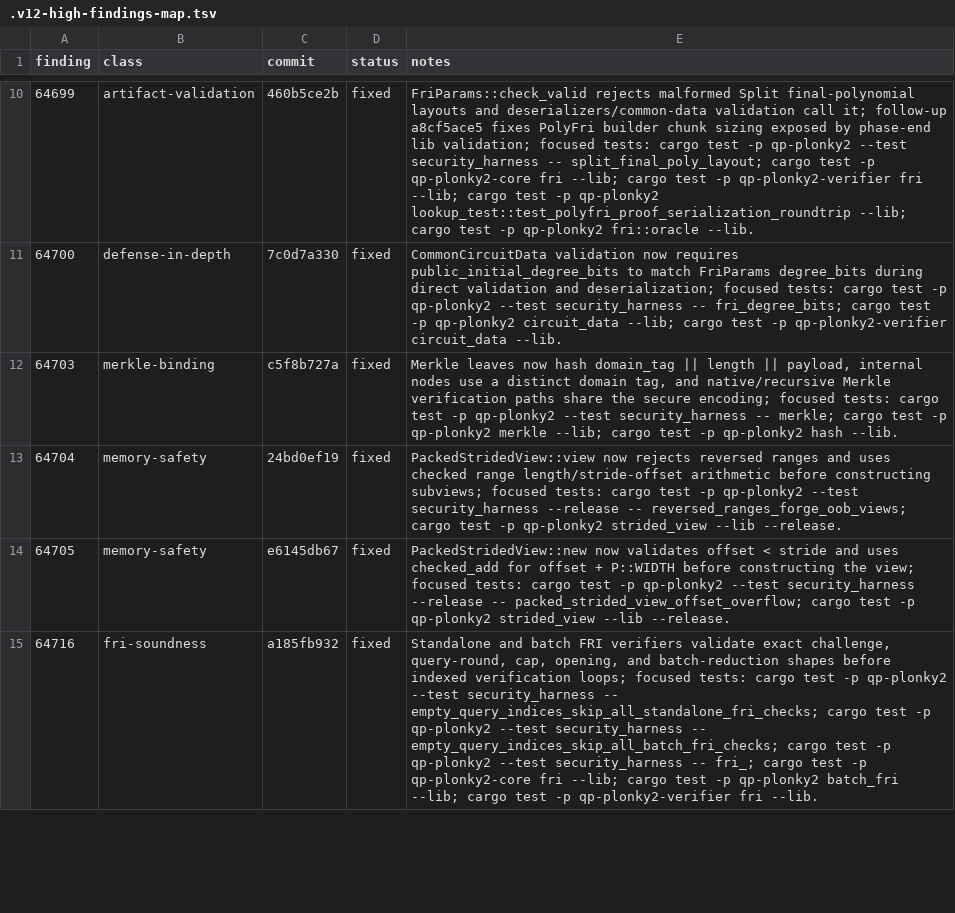
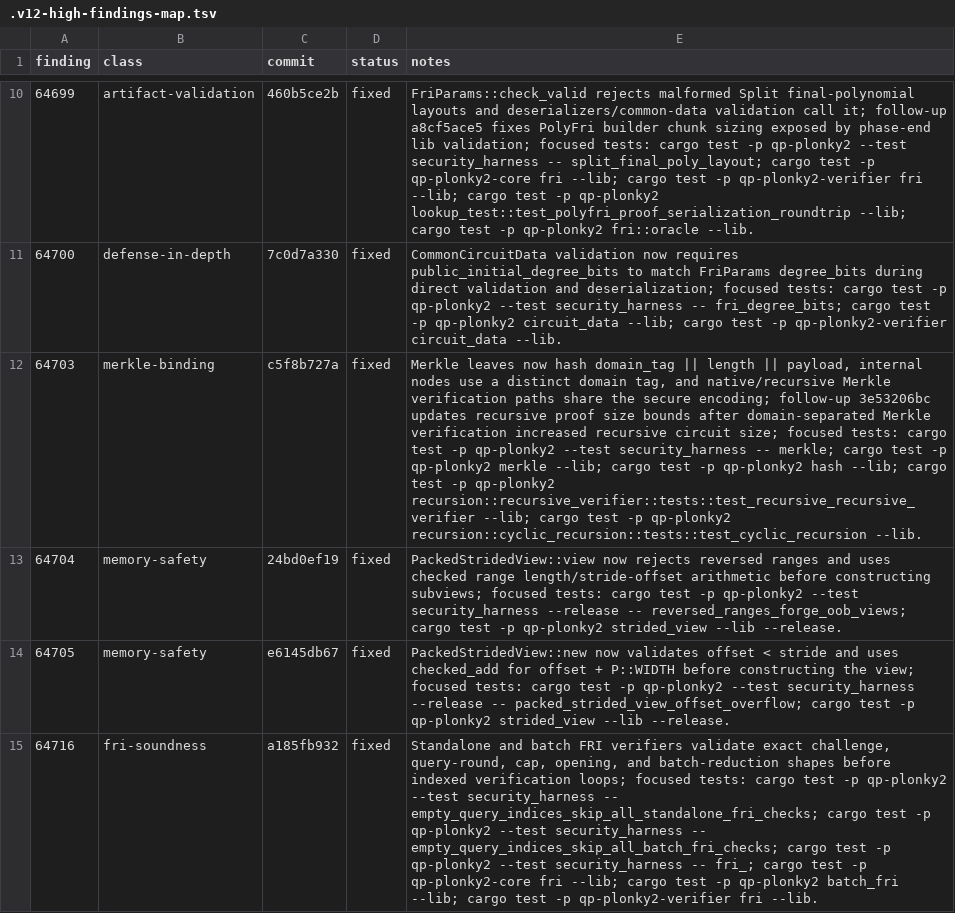
Before and after one commit to Quantus-Network/qp-plonky2, a TSV file: .v12-high-findings-map.tsv, drawn as a sheet; only a part is shown, gaps mark what is left out; the diff names each change by its address in the sheet, - before the commit and + after, or states it on an @@ line.

Commit message:
docs(v12): update high findings map

```diff
--- a/.v12-high-findings-map.tsv
+++ b/.v12-high-findings-map.tsv
-E12 (notes): …secure encoding; focused tests: cargo test -p qp-plonky2 --test security_harness -- merkle; cargo test -p qp-plonky2 merkle --lib; cargo test -p qp-plonky2 hash --lib.
+E12 (notes): …secure encoding; follow-up 3e53206bc updates recursive proof size bounds after domain-separated Merkle verification increased recursive circuit size; focused tests: cargo test -p qp-plonky2 --test security_harness -- merkle; cargo test -p qp-plonky2 merkle --lib; cargo test -p qp-plonky2 hash --lib; cargo test -p qp-plonky2 recursion::recursive_verifier::tests::test_recursive_recursive_verifier --lib; cargo test -p qp-plonky2 recursion::cyclic_recursion::tests::test_cyclic_recursion --lib.
```
